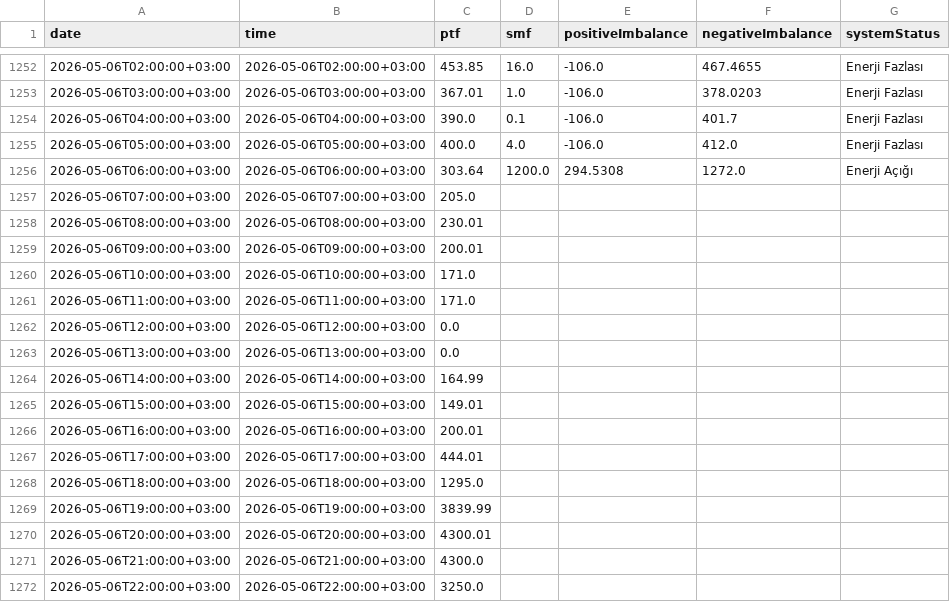
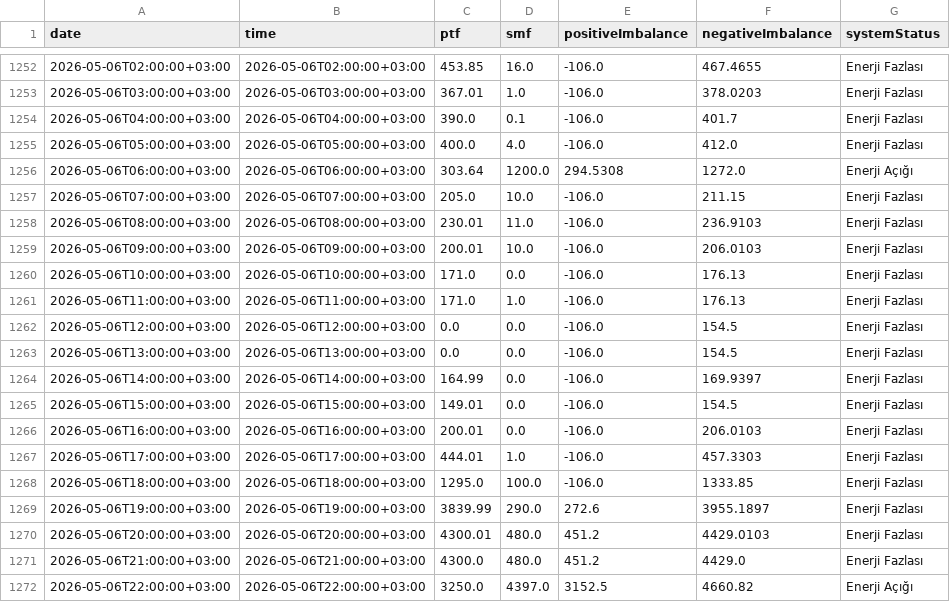
Before and after one commit to BRSTKL/turkey-power-trading, a CSV file: data/processed/master_mcp_smp_imb.csv, drawn as a sheet; only a part is shown, gaps mark what is left out; the diff covers the shown part only.

```diff
--- a/data/processed/master_mcp_smp_imb.csv
+++ b/data/processed/master_mcp_smp_imb.csv
@@ -1256,17 +1256,17 @@
 2026-05-06T06:00:00+03:00,2026-05-06T06:00:00+03:00,303.64,1200.0,294.5308,1272.0,Enerji Açığı
-2026-05-06T07:00:00+03:00,2026-05-06T07:00:00+03:00,205.0,,,,
-2026-05-06T08:00:00+03:00,2026-05-06T08:00:00+03:00,230.01,,,,
-2026-05-06T09:00:00+03:00,2026-05-06T09:00:00+03:00,200.01,,,,
-2026-05-06T10:00:00+03:00,2026-05-06T10:00:00+03:00,171.0,,,,
-2026-05-06T11:00:00+03:00,2026-05-06T11:00:00+03:00,171.0,,,,
-2026-05-06T12:00:00+03:00,2026-05-06T12:00:00+03:00,0.0,,,,
-2026-05-06T13:00:00+03:00,2026-05-06T13:00:00+03:00,0.0,,,,
-2026-05-06T14:00:00+03:00,2026-05-06T14:00:00+03:00,164.99,,,,
-2026-05-06T15:00:00+03:00,2026-05-06T15:00:00+03:00,149.01,,,,
-2026-05-06T16:00:00+03:00,2026-05-06T16:00:00+03:00,200.01,,,,
-2026-05-06T17:00:00+03:00,2026-05-06T17:00:00+03:00,444.01,,,,
-2026-05-06T18:00:00+03:00,2026-05-06T18:00:00+03:00,1295.0,,,,
-2026-05-06T19:00:00+03:00,2026-05-06T19:00:00+03:00,3839.99,,,,
-2026-05-06T20:00:00+03:00,2026-05-06T20:00:00+03:00,4300.01,,,,
-2026-05-06T21:00:00+03:00,2026-05-06T21:00:00+03:00,4300.0,,,,
-2026-05-06T22:00:00+03:00,2026-05-06T22:00:00+03:00,3250.0,,,,
+2026-05-06T07:00:00+03:00,2026-05-06T07:00:00+03:00,205.0,10.0,-106.0,211.15,Enerji Fazlası
+2026-05-06T08:00:00+03:00,2026-05-06T08:00:00+03:00,230.01,11.0,-106.0,236.9103,Enerji Fazlası
+2026-05-06T09:00:00+03:00,2026-05-06T09:00:00+03:00,200.01,10.0,-106.0,206.0103,Enerji Fazlası
+2026-05-06T10:00:00+03:00,2026-05-06T10:00:00+03:00,171.0,0.0,-106.0,176.13,Enerji Fazlası
+2026-05-06T11:00:00+03:00,2026-05-06T11:00:00+03:00,171.0,1.0,-106.0,176.13,Enerji Fazlası
+2026-05-06T12:00:00+03:00,2026-05-06T12:00:00+03:00,0.0,0.0,-106.0,154.5,Enerji Fazlası
+2026-05-06T13:00:00+03:00,2026-05-06T13:00:00+03:00,0.0,0.0,-106.0,154.5,Enerji Fazlası
+2026-05-06T14:00:00+03:00,2026-05-06T14:00:00+03:00,164.99,0.0,-106.0,169.9397,Enerji Fazlası
+2026-05-06T15:00:00+03:00,2026-05-06T15:00:00+03:00,149.01,0.0,-106.0,154.5,Enerji Fazlası
+2026-05-06T16:00:00+03:00,2026-05-06T16:00:00+03:00,200.01,0.0,-106.0,206.0103,Enerji Fazlası
+2026-05-06T17:00:00+03:00,2026-05-06T17:00:00+03:00,444.01,1.0,-106.0,457.3303,Enerji Fazlası
+2026-05-06T18:00:00+03:00,2026-05-06T18:00:00+03:00,1295.0,100.0,-106.0,1333.85,Enerji Fazlası
+2026-05-06T19:00:00+03:00,2026-05-06T19:00:00+03:00,3839.99,290.0,272.6,3955.1897,Enerji Fazlası
+2026-05-06T20:00:00+03:00,2026-05-06T20:00:00+03:00,4300.01,480.0,451.2,4429.0103,Enerji Fazlası
+2026-05-06T21:00:00+03:00,2026-05-06T21:00:00+03:00,4300.0,480.0,451.2,4429.0,Enerji Fazlası
+2026-05-06T22:00:00+03:00,2026-05-06T22:00:00+03:00,3250.0,4397.0,3152.5,4660.82,Enerji Açığı
```
Also changed, not shown: 24 added rows and 4 edited cells elsewhere in this file, data/processed/master_bpm_down.csv, data/processed/master_bpm_up.csv, 6 other files.
